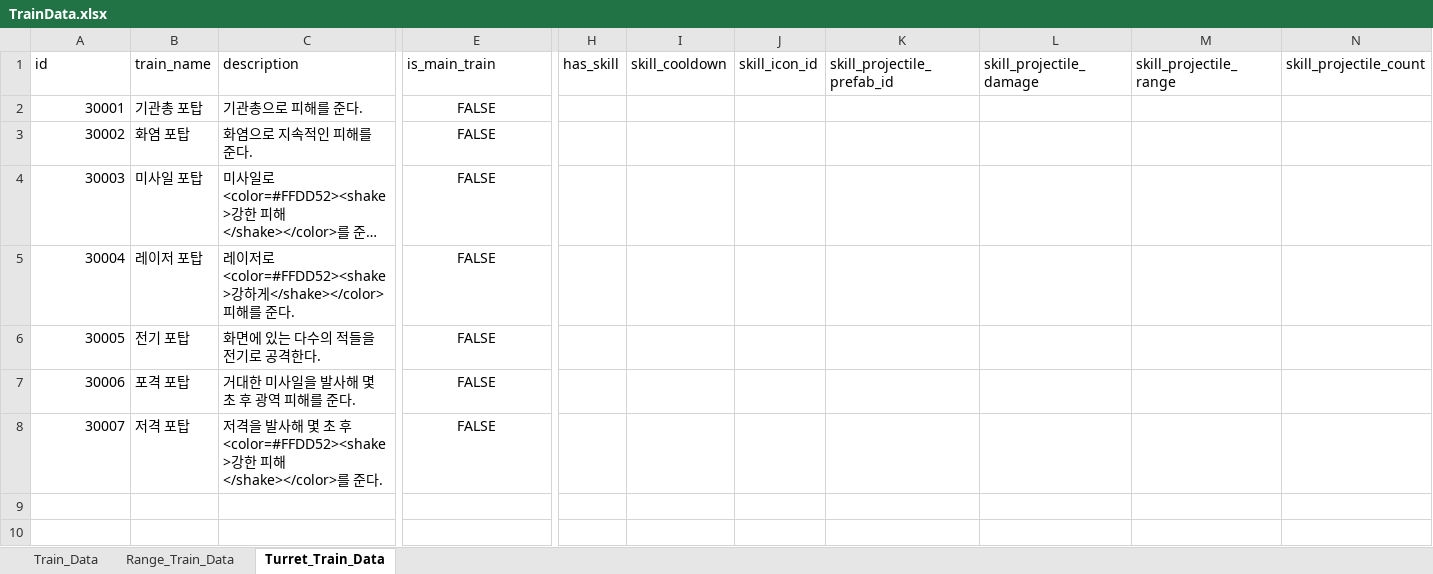
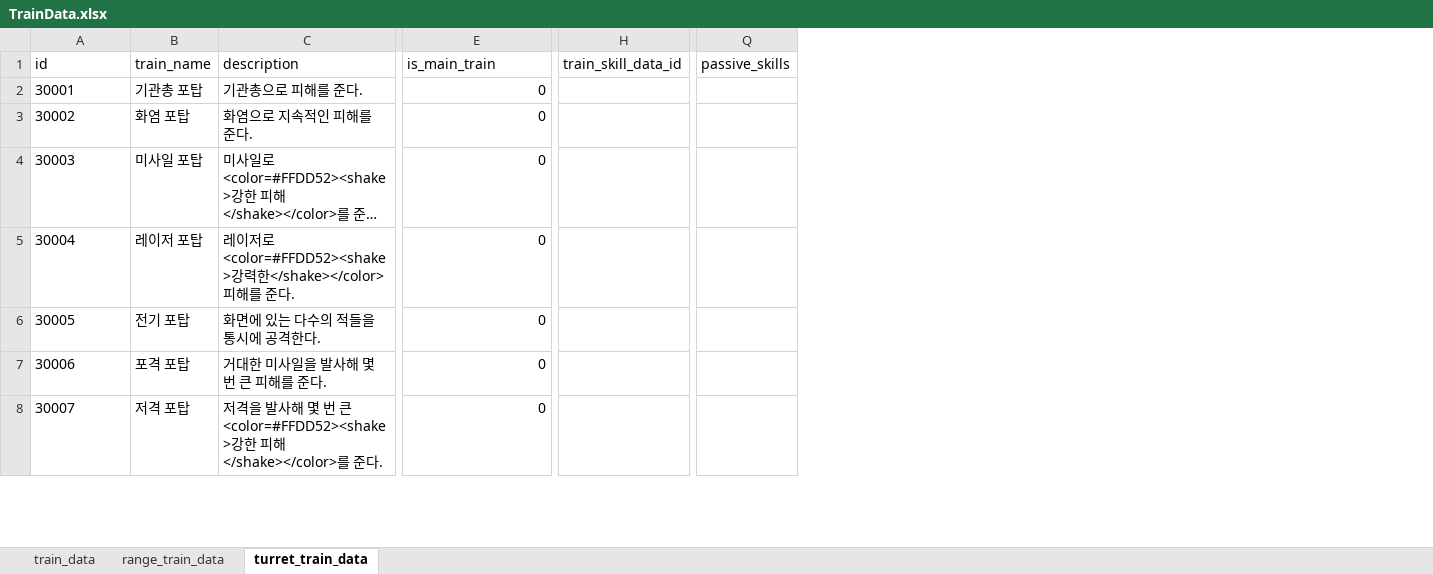
Before and after one commit to cumic06/TrainDefense, an Excel workbook: Assets/02_Resources/Data/TrainData.xlsx, sheet turret_train_data, drawn as a sheet; only a part is shown, gaps mark what is left out; long unchanged cells end in …; values as stored, in another font and other column widths than the file's, no borders; removed rows and columns are numbered as before the commit, all else as after; rows hold the shown columns only; the diff covers the shown part only; the diff names each change by its address in the sheet, - before the commit and + after, or states it on an @@ line.

Commit message:
[Feat] EliteTrain 스킬 데이터 엑셀 작성 및 multi-stat 버프 지원
- TrainSkillData.xlsx 신규 (9행, Elite 포탑 9종 스킬 정의)
- TrainData.xlsx 신규 스키마 마이그레이션 (train_skill_data_id, passive_skills)
- TrainSkillData: buffStatType/Percent 단일값 → List<TrainSkillBuffEntry> (포격 multi-stat 지원)
- TrainSelfBuffSkillAction: 다중 버프 반복 적용
- TrainSkillDataRow/Reflector/Importer: skill_buffs DSL 컬럼으로 통합 ("Stat:pct|Stat:pct")
- scripts/generate_train_excels.py 생성 스크립트 추가

```diff
--- a/Assets/02_Resources/Data/TrainData.xlsx (sheet turret_train_data)
+++ b/Assets/02_Resources/Data/TrainData.xlsx (sheet turret_train_data)
-sheet tab: Train_Data
+sheet tab: train_data
-sheet tab: Range_Train_Data
+sheet tab: range_train_data
-sheet tab: Turret_Train_Data
+sheet tab: turret_train_data
-column H (has_skill), empty
-column I (skill_cooldown), empty
-column J (skill_icon_id), empty
-column K (skill_projectile_prefab_id), empty
-column L (skill_projectile_damage), empty
-column M (skill_projectile_range), empty
-column N (skill_projectile_count), empty
+column H (train_skill_data_id), empty
+column Q (passive_skills), empty
-A2:A8 alignment: right
+A2:A8 alignment: left
-E2:E8 (is_main_train): FALSE
+E2:E8 (is_main_train): 0
-E2:E8 alignment: center
+E2:E8 alignment: right
-C5 (description): …<color=#FFDD52><shake>강하게</shake></color> 피…
+C5 (description): …<color=#FFDD52><shake>강력한</shake></color> 피…
-C6 (description): 화면에 있는 다수의 적들을 전기로 공격한다.
+C6 (description): 화면에 있는 다수의 적들을 통시에 공격한다.
-C7 (description): 거대한 미사일을 발사해 몇 초 후 광역 피해를 준다.
+C7 (description): 거대한 미사일을 발사해 몇 번 큰 피해를 준다.
-C8 (description): …해 몇 초 후 <color=#FFDD52><shake>강한…
+C8 (description): …해 몇 번 큰 <color=#FFDD52><shake>강한…
-row 9: (empty)
-row 10: (empty)
```
Also changed, not shown: 1 removed row, 14 edited cells and cell formats elsewhere in this sheet, sheet range_train_data, sheet train_data, Assets/02_Resources/Data/ChoiceData.xlsx, Assets/02_Resources/Data/MonsterData.xlsx, 11 other files.
